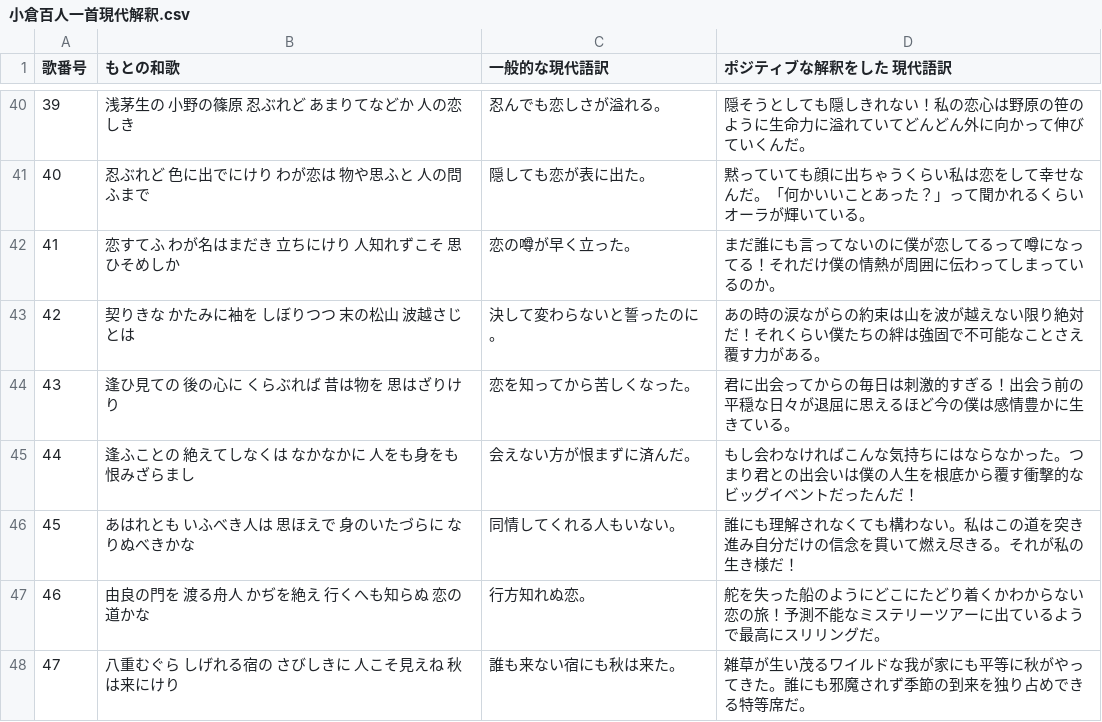
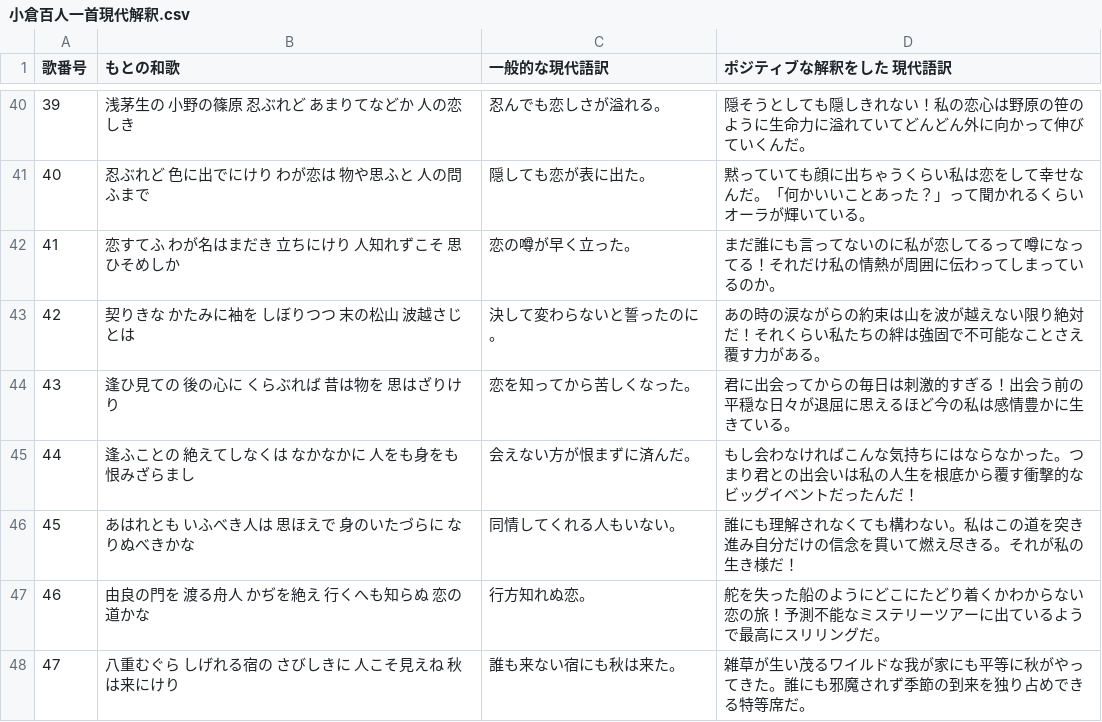
Before and after one commit to qurihara/alt_hyakunin_isshu, a CSV file: 小倉百人一首現代解釈.csv, drawn as a sheet; only a part is shown, gaps mark what is left out; the diff covers the shown part only.

```diff
--- a/小倉百人一首現代解釈.csv
+++ b/小倉百人一首現代解釈.csv
@@ -41,6 +41,6 @@
 40,忍ぶれど 色に出でにけり わが恋は 物や思ふと 人の問ふまで,隠しても恋が表に出た。,黙っていても顔に出ちゃうくらい私は恋をして幸せなんだ。「何かいいことあった？」って聞かれるくらいオーラが輝いている。
-41,恋すてふ わが名はまだき 立ちにけり 人知れずこそ 思ひそめしか,恋の噂が早く立った。,まだ誰にも言ってないのに僕が恋してるって噂になってる！それだけ僕の情熱が周囲に伝わってしまっているのか。
-42,契りきな かたみに袖を しぼりつつ 末の松山 波越さじとは,決して変わらないと誓ったのに。,あの時の涙ながらの約束は山を波が越えない限り絶対だ！それくらい僕たちの絆は強固で不可能なことさえ覆す力がある。
-43,逢ひ見ての 後の心に くらぶれば 昔は物を 思はざりけり,恋を知ってから苦しくなった。,君に出会ってからの毎日は刺激的すぎる！出会う前の平穏な日々が退屈に思えるほど今の僕は感情豊かに生きている。
-44,逢ふことの 絶えてしなくは なかなかに 人をも身をも 恨みざらまし,会えない方が恨まずに済んだ。,もし会わなければこんな気持ちにはならなかった。つまり君との出会いは僕の人生を根底から覆す衝撃的なビッグイベントだったんだ！
+41,恋すてふ わが名はまだき 立ちにけり 人知れずこそ 思ひそめしか,恋の噂が早く立った。,まだ誰にも言ってないのに私が恋してるって噂になってる！それだけ私の情熱が周囲に伝わってしまっているのか。
+42,契りきな かたみに袖を しぼりつつ 末の松山 波越さじとは,決して変わらないと誓ったのに。,あの時の涙ながらの約束は山を波が越えない限り絶対だ！それくらい私たちの絆は強固で不可能なことさえ覆す力がある。
+43,逢ひ見ての 後の心に くらぶれば 昔は物を 思はざりけり,恋を知ってから苦しくなった。,君に出会ってからの毎日は刺激的すぎる！出会う前の平穏な日々が退屈に思えるほど今の私は感情豊かに生きている。
+44,逢ふことの 絶えてしなくは なかなかに 人をも身をも 恨みざらまし,会えない方が恨まずに済んだ。,もし会わなければこんな気持ちにはならなかった。つまり君との出会いは私の人生を根底から覆す衝撃的なビッグイベントだったんだ！
 45,あはれとも いふべき人は 思ほえで 身のいたづらに なりぬべきかな,同情してくれる人もいない。,誰にも理解されなくても構わない。私はこの道を突き進み自分だけの信念を貫いて燃え尽きる。それが私の生き様だ！
```
Also changed, not shown: 10 edited cells elsewhere in this file, 1 other file.
